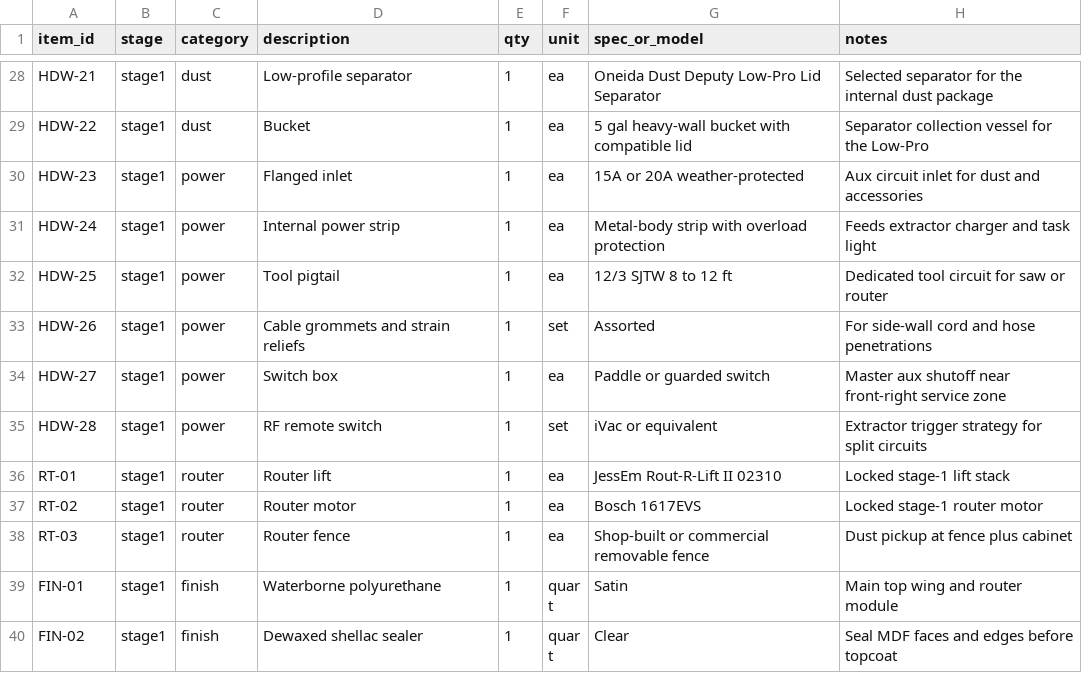
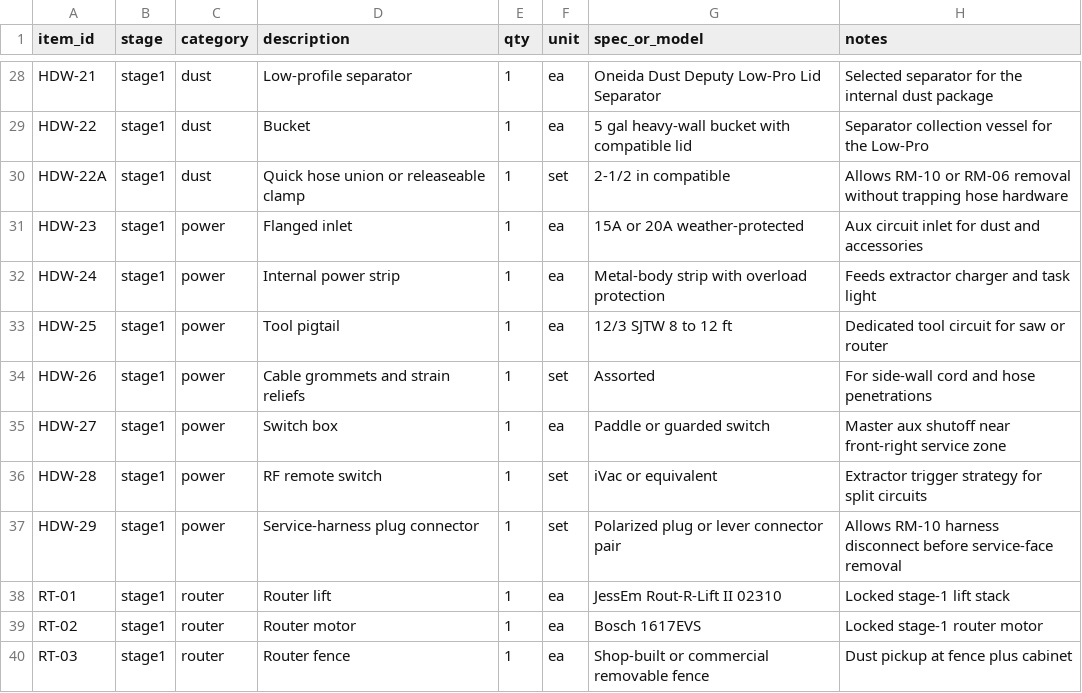
Before and after one commit to sharkky9/table-saw-project, a CSV file: plans/bom.csv, drawn as a sheet; only a part is shown, gaps mark what is left out; the shorter side is filled out with more unchanged rows.

```diff
--- a/plans/bom.csv
+++ b/plans/bom.csv
@@ -29,2 +29,3 @@ HDW-21,stage1,dust,Low-profile separator,1,ea,Oneida Dust Deputy Low-Pro Lid Sep
 HDW-22,stage1,dust,Bucket,1,ea,5 gal heavy-wall bucket with compatible lid,Separator collection vessel for the Low-Pro
+HDW-22A,stage1,dust,Quick hose union or releaseable clamp,1,set,2-1/2 in compatible,Allows RM-10 or RM-06 removal without trapping hose hardware
 HDW-23,stage1,power,Flanged inlet,1,ea,15A or 20A weather-protected,Aux circuit inlet for dust and accessories
@@ -35,2 +36,3 @@ HDW-27,stage1,power,Switch box,1,ea,Paddle or guarded switch,Master aux shutoff
 HDW-28,stage1,power,RF remote switch,1,set,iVac or equivalent,Extractor trigger strategy for split circuits
+HDW-29,stage1,power,Service-harness plug connector,1,set,Polarized plug or lever connector pair,Allows RM-10 harness disconnect before service-face removal
 RT-01,stage1,router,Router lift,1,ea,JessEm Rout-R-Lift II 02310,Locked stage-1 lift stack
```
Also changed, not shown: plans/cut-list-final.csv, plans/cut-list-rough.csv, 18 other files.
